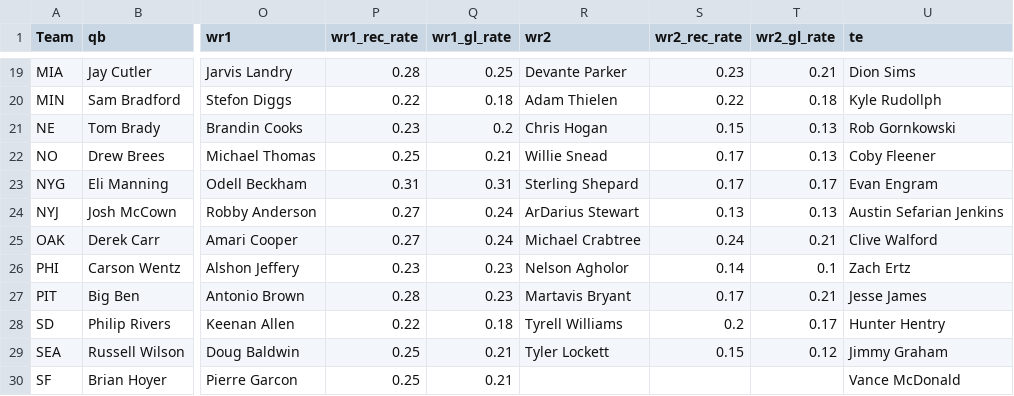
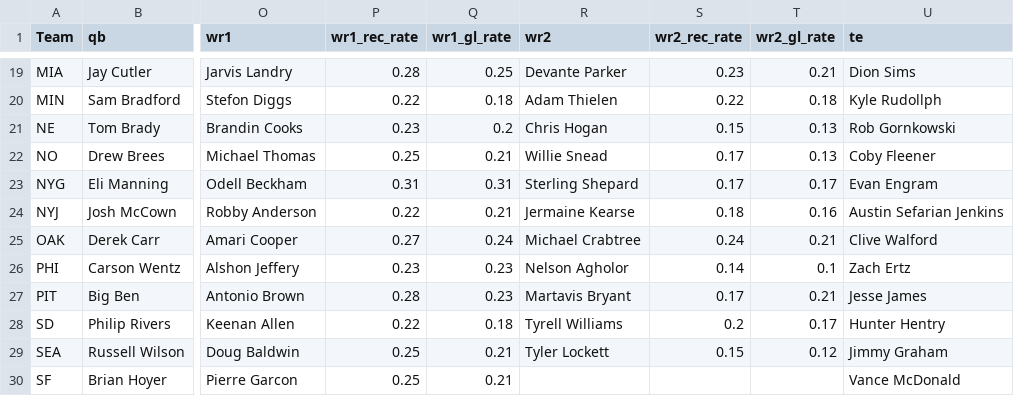
Before and after one commit to BenDrozdoff/fantasy_football_2017, a CSV file: usage_priors.csv, drawn as a sheet; only a part is shown, gaps mark what is left out; the diff names each change by its address in the sheet, - before the commit and + after, or states it on an @@ line.

```diff
--- a/usage_priors.csv
+++ b/usage_priors.csv
-P24 (wr1_rec_rate): 0.27
+P24 (wr1_rec_rate): 0.22
-Q24 (wr1_gl_rate): 0.24
+Q24 (wr1_gl_rate): 0.21
-R24 (wr2): ArDarius Stewart
+R24 (wr2): Jermaine Kearse
-S24 (wr2_rec_rate): 0.13
+S24 (wr2_rec_rate): 0.18
-T24 (wr2_gl_rate): 0.13
+T24 (wr2_gl_rate): 0.16
```
Also changed, not shown: 1 other file.
